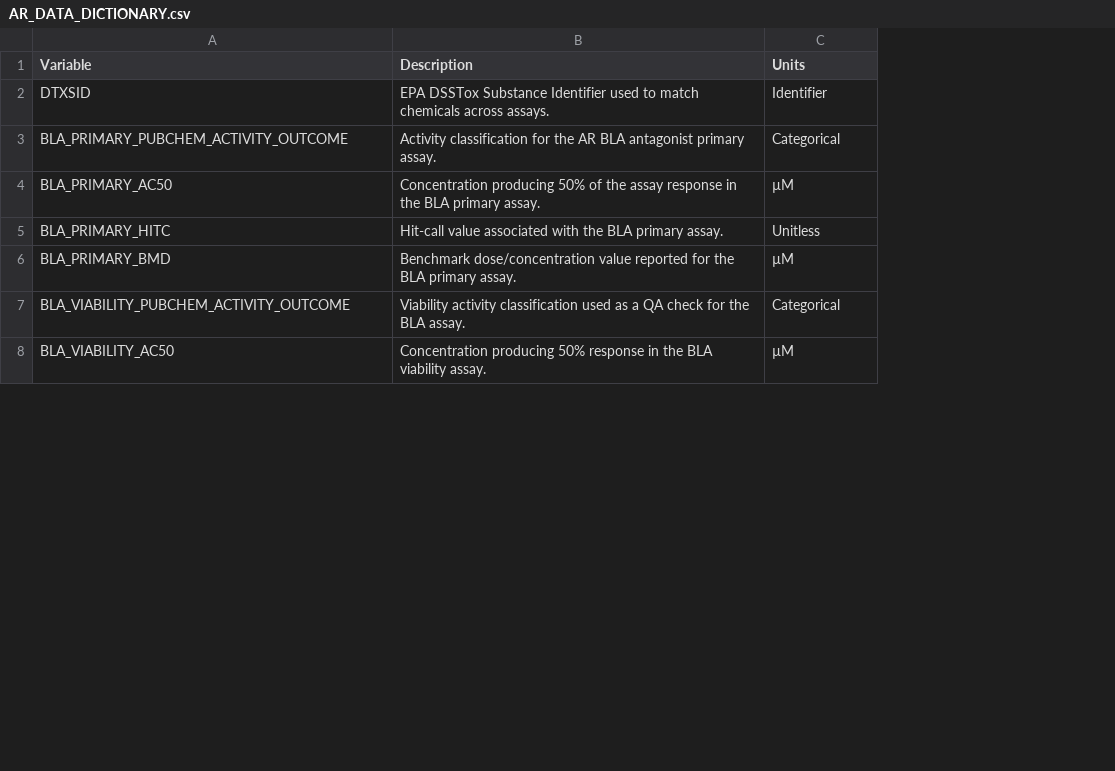
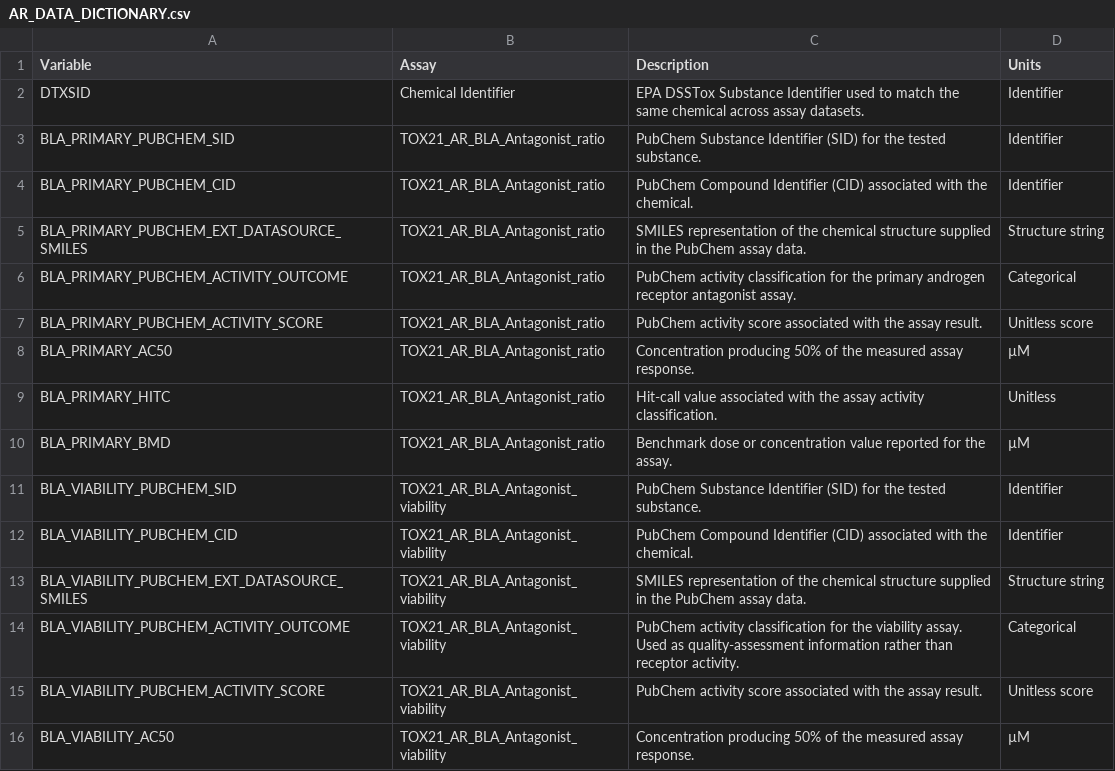
Before and after one commit to aruiz62/CobblerLearnChemProjects, a CSV file: Androgen Antagonist/AR_DATA_DICTIONARY.csv, drawn as a sheet; only a part is shown; removed rows and columns are numbered as before the commit, all else as after; the diff covers the shown part only; the diff names each change by its address in the sheet, - before the commit and + after, or states it on an @@ line.

Commit message:
RESCRIPTED DICTIONARY TO DEFINE EACH COLUMN

```diff
--- a/Androgen Antagonist/AR_DATA_DICTIONARY.csv
+++ b/Androgen Antagonist/AR_DATA_DICTIONARY.csv
-column B (Description), rows 2-8: EPA DSSTox Substance Identifier used to match chemicals across assays. | Activity classification for the AR BLA antagonist primary assay. | Concentration producing 50% of the assay response in the BLA primary assay. | Hit-call value associated with the BLA primary assay. | Benchmark dose/concentration value reported for the BLA primary assay. | Viability activity classification used as a QA check for the BLA assay. | Concentration producing 50% response in the BLA viability assay.
+column B (Assay), row 2: Chemical Identifier; row 6: TOX21_AR_BLA_Antagonist_ratio; rows 8-10: all TOX21_AR_BLA_Antagonist_ratio; row 14: TOX21_AR_BLA_Antagonist_viability; row 16: TOX21_AR_BLA_Antagonist_viability
+column C (Description), row 2: EPA DSSTox Substance Identifier used to match the same chemical across assay datasets.; row 6: PubChem activity classification for the primary androgen receptor antagonist assay.; rows 8-10: Concentration producing 50% of the measured assay response. | Hit-call value associated with the assay activity classification. | Benchmark dose or concentration value reported for the assay.; row 14: PubChem activity classification for the viability assay. Used as quality-assessment information rather than receptor activity.; row 16: Concentration producing 50% of the measured assay response.
+row 3: BLA_PRIMARY_PUBCHEM_SID | TOX21_AR_BLA_Antagonist_ratio | PubChem Substance Identifier (SID) for the tested substance. | Identifier
+row 4: BLA_PRIMARY_PUBCHEM_CID | TOX21_AR_BLA_Antagonist_ratio | PubChem Compound Identifier (CID) associated with the chemical. | Identifier
+row 5: BLA_PRIMARY_PUBCHEM_EXT_DATASOURCE_SMILES | TOX21_AR_BLA_Antagonist_ratio | SMILES representation of the chemical structure supplied in the PubChem assay data. | Structure string
+row 7: BLA_PRIMARY_PUBCHEM_ACTIVITY_SCORE | TOX21_AR_BLA_Antagonist_ratio | PubChem activity score associated with the assay result. | Unitless score
+row 11: BLA_VIABILITY_PUBCHEM_SID | TOX21_AR_BLA_Antagonist_viability | PubChem Substance Identifier (SID) for the tested substance. | Identifier
+row 12: BLA_VIABILITY_PUBCHEM_CID | TOX21_AR_BLA_Antagonist_viability | PubChem Compound Identifier (CID) associated with the chemical. | Identifier
+row 13: BLA_VIABILITY_PUBCHEM_EXT_DATASOURCE_SMILES | TOX21_AR_BLA_Antagonist_viability | SMILES representation of the chemical structure supplied in the PubChem assay data. | Structure string
+row 15: BLA_VIABILITY_PUBCHEM_ACTIVITY_SCORE | TOX21_AR_BLA_Antagonist_viability | PubChem activity score associated with the assay result. | Unitless score
```
Also changed, not shown: 12 added rows elsewhere in this file, 1 other file.
